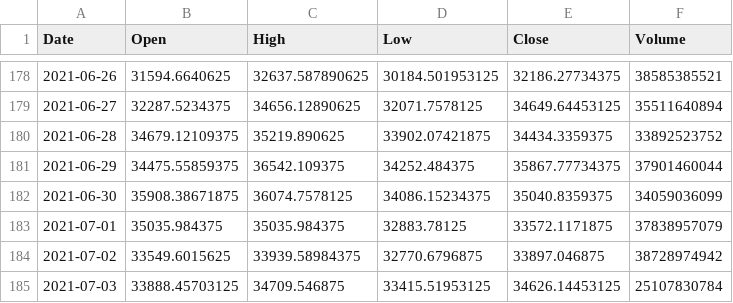
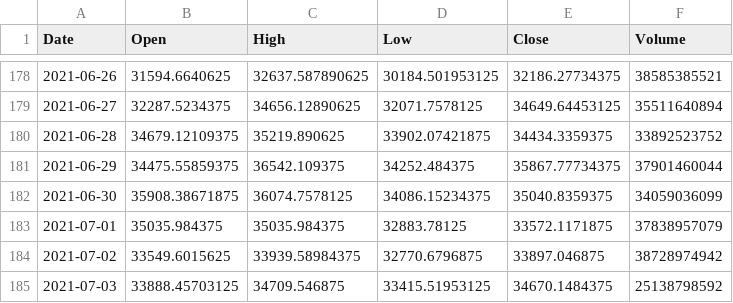
Before and after one commit to distractedm1nd/mar2moon, a CSV file: coin-prices/btc/btc_daily_ytd_2021-07-03.csv, drawn as a sheet; only a part is shown, gaps mark what is left out.

```diff
--- a/coin-prices/btc/btc_daily_ytd_2021-07-03.csv
+++ b/coin-prices/btc/btc_daily_ytd_2021-07-03.csv
@@ -184,2 +184,2 @@ Date,Open,High,Low,Close,Volume
 2021-07-02,33549.6015625,33939.58984375,32770.6796875,33897.046875,38728974942
-2021-07-03,33888.45703125,34709.546875,33415.51953125,34626.14453125,25107830784
+2021-07-03,33888.45703125,34709.546875,33415.51953125,34670.1484375,25138798592
```
Also changed, not shown: coin-prices/all_coins_daily_ytd_2021-07-03.csv, coin-prices/eth/eth_daily_2y_2021-07-03.csv, 8 other files.
